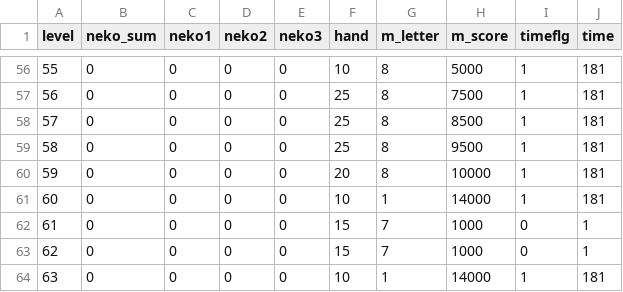
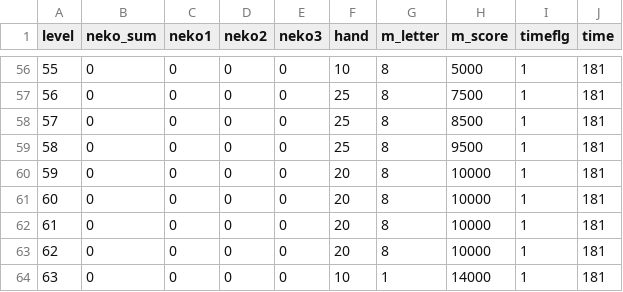
Before and after one commit to yamazaki0305/PandaGame, a CSV file: Assets/Resources/CSV/StageListData.csv, drawn as a sheet; only a part is shown, gaps mark what is left out.

```diff
--- a/Assets/Resources/CSV/StageListData.csv
+++ b/Assets/Resources/CSV/StageListData.csv
@@ -60,5 +60,5 @@
 59,0,0,0,0,20,8,10000,1,181
-60,0,0,0,0,10,1,14000,1,181
-61,0,0,0,0,15,7,1000,0,1
-62,0,0,0,0,15,7,1000,0,1
+60,0,0,0,0,20,8,10000,1,181
+61,0,0,0,0,20,8,10000,1,181
+62,0,0,0,0,20,8,10000,1,181
 63,0,0,0,0,10,1,14000,1,181
```
Also changed, not shown: Assets/Resources/CSV/EpisodeText.csv, Assets/Resources/CSV/KuronekoText.csv, 22 other files.
